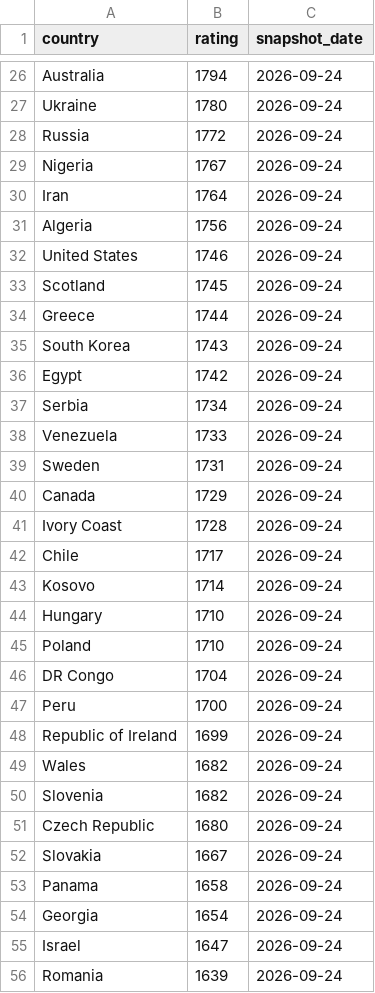
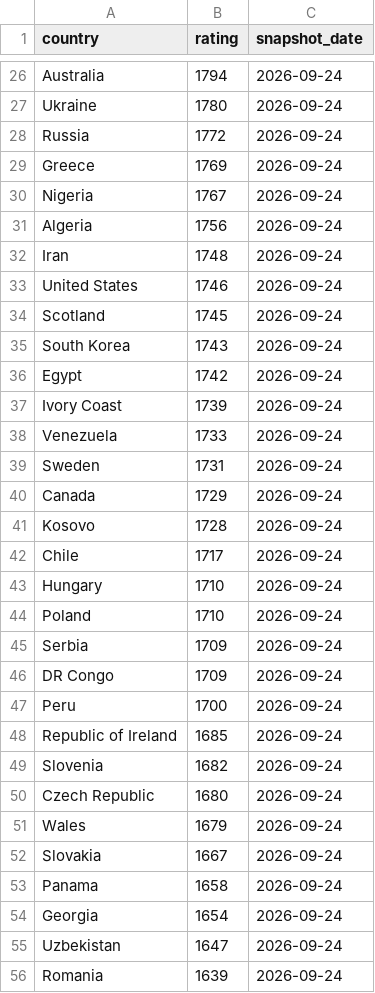
Before and after one commit to OfekDr1/FIFA-Analyst, a CSV file: scripts/elo_ratings.csv, drawn as a sheet; only a part is shown, gaps mark what is left out; the diff covers the shown part only.

```diff
--- a/scripts/elo_ratings.csv
+++ b/scripts/elo_ratings.csv
@@ -28,11 +28,11 @@ Ukraine,1780,2026-09-24
 Russia,1772,2026-09-24
+Greece,1769,2026-09-24
 Nigeria,1767,2026-09-24
-Iran,1764,2026-09-24
 Algeria,1756,2026-09-24
+Iran,1748,2026-09-24
 United States,1746,2026-09-24
 Scotland,1745,2026-09-24
-Greece,1744,2026-09-24
 South Korea,1743,2026-09-24
 Egypt,1742,2026-09-24
-Serbia,1734,2026-09-24
+Ivory Coast,1739,2026-09-24
 Venezuela,1733,2026-09-24
@@ -40,13 +40,13 @@ Sweden,1731,2026-09-24
 Canada,1729,2026-09-24
-Ivory Coast,1728,2026-09-24
+Kosovo,1728,2026-09-24
 Chile,1717,2026-09-24
-Kosovo,1714,2026-09-24
 Hungary,1710,2026-09-24
 Poland,1710,2026-09-24
-DR Congo,1704,2026-09-24
+Serbia,1709,2026-09-24
+DR Congo,1709,2026-09-24
 Peru,1700,2026-09-24
-Republic of Ireland,1699,2026-09-24
-Wales,1682,2026-09-24
+Republic of Ireland,1685,2026-09-24
 Slovenia,1682,2026-09-24
 Czech Republic,1680,2026-09-24
+Wales,1679,2026-09-24
 Slovakia,1667,2026-09-24
@@ -54,3 +54,3 @@ Panama,1658,2026-09-24
 Georgia,1654,2026-09-24
-Israel,1647,2026-09-24
+Uzbekistan,1647,2026-09-24
 Romania,1639,2026-09-24
```
Also changed, not shown: 25 added rows, 25 removed rows, 1 moved row and 5 edited cells elsewhere in this file, 2 other files.
